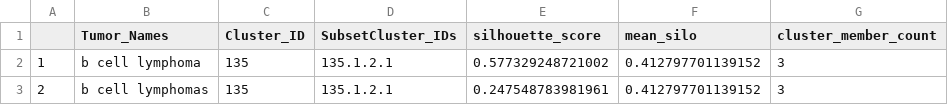
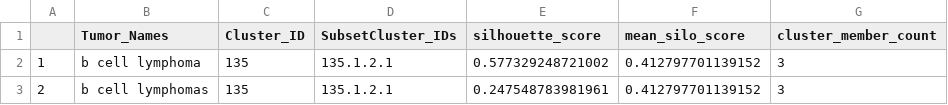
Before and after one commit to TaylorResearchLab/CANTOS, a CSV file: analysis/results/benchmark_aff_clust_cosine.csv, drawn as a sheet; only a part is shown.

```diff
--- a/analysis/results/benchmark_aff_clust_cosine.csv
+++ b/analysis/results/benchmark_aff_clust_cosine.csv
@@ -1,2 +1,2 @@
-"","Tumor_Names","Cluster_ID","SubsetCluster_IDs","silhouette_score","mean_silo","cluster_member_count"
+"","Tumor_Names","Cluster_ID","SubsetCluster_IDs","silhouette_score","mean_silo_score","cluster_member_count"
 "1","b cell lymphoma",135,"135.1.2.1",0.577329248721002,0.412797701139152,3
```
Also changed, not shown: analysis/results/benchmark_aff_clust_jw.csv, analysis/results/benchmark_aff_clust_lv.csv, 7 other files.
